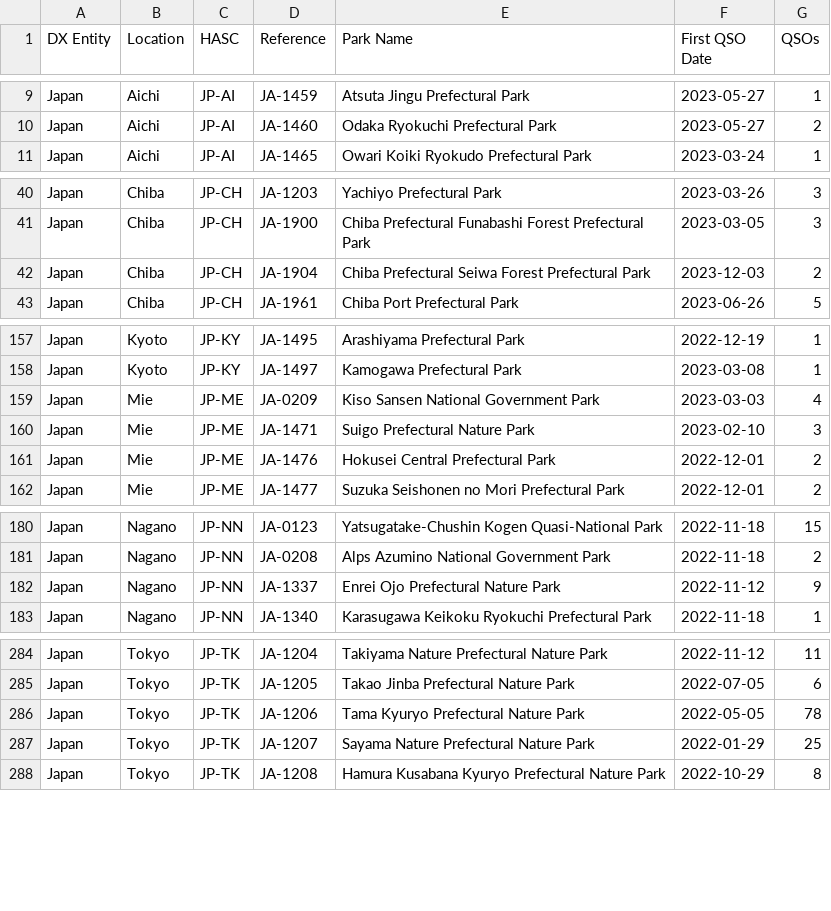
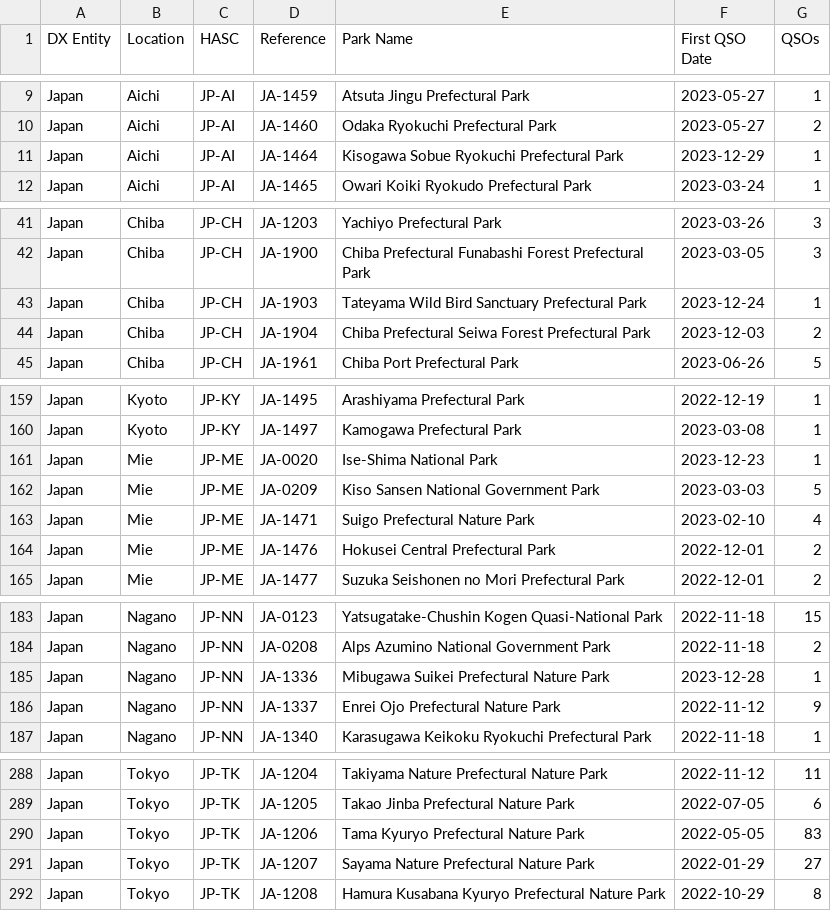
Before and after one commit to tyjcode/y001, a CSV file: pota/hunter_parks.csv, drawn as a sheet; only a part is shown, gaps mark what is left out; the diff covers the shown part only.

```diff
--- a/pota/hunter_parks.csv
+++ b/pota/hunter_parks.csv
@@ -10,2 +10,3 @@
 "Japan","Aichi","JP-AI","JA-1460","Odaka Ryokuchi Prefectural Park","2023-05-27",2
+"Japan","Aichi","JP-AI","JA-1464","Kisogawa Sobue Ryokuchi Prefectural Park","2023-12-29",1
 "Japan","Aichi","JP-AI","JA-1465","Owari Koiki Ryokudo Prefectural Park","2023-03-24",1
@@ -41,2 +42,3 @@
 "Japan","Chiba","JP-CH","JA-1900","Chiba Prefectural Funabashi Forest Prefectural Park","2023-03-05",3
+"Japan","Chiba","JP-CH","JA-1903","Tateyama Wild Bird Sanctuary Prefectural Park","2023-12-24",1
 "Japan","Chiba","JP-CH","JA-1904","Chiba Prefectural Seiwa Forest Prefectural Park","2023-12-03",2
@@ -158,4 +160,5 @@
 "Japan","Kyoto","JP-KY","JA-1497","Kamogawa Prefectural Park","2023-03-08",1
-"Japan","Mie","JP-ME","JA-0209","Kiso Sansen National Government Park","2023-03-03",4
-"Japan","Mie","JP-ME","JA-1471","Suigo Prefectural Nature Park","2023-02-10",3
+"Japan","Mie","JP-ME","JA-0020","Ise-Shima National Park","2023-12-23",1
+"Japan","Mie","JP-ME","JA-0209","Kiso Sansen National Government Park","2023-03-03",5
+"Japan","Mie","JP-ME","JA-1471","Suigo Prefectural Nature Park","2023-02-10",4
 "Japan","Mie","JP-ME","JA-1476","Hokusei Central Prefectural Park","2022-12-01",2
@@ -181,2 +184,3 @@
 "Japan","Nagano","JP-NN","JA-0208","Alps Azumino National Government Park","2022-11-18",2
+"Japan","Nagano","JP-NN","JA-1336","Mibugawa Suikei Prefectural Nature Park","2023-12-28",1
 "Japan","Nagano","JP-NN","JA-1337","Enrei Ojo Prefectural Nature Park","2022-11-12",9
@@ -285,4 +289,4 @@
 "Japan","Tokyo","JP-TK","JA-1205","Takao Jinba Prefectural Nature Park","2022-07-05",6
-"Japan","Tokyo","JP-TK","JA-1206","Tama Kyuryo Prefectural Nature Park","2022-05-05",78
-"Japan","Tokyo","JP-TK","JA-1207","Sayama Nature Prefectural Nature Park","2022-01-29",25
+"Japan","Tokyo","JP-TK","JA-1206","Tama Kyuryo Prefectural Nature Park","2022-05-05",83
+"Japan","Tokyo","JP-TK","JA-1207","Sayama Nature Prefectural Nature Park","2022-01-29",27
 "Japan","Tokyo","JP-TK","JA-1208","Hamura Kusabana Kyuryo Prefectural Nature Park","2022-10-29",8
```
Also changed, not shown: 18 edited cells elsewhere in this file, hunter_parks.csv.
